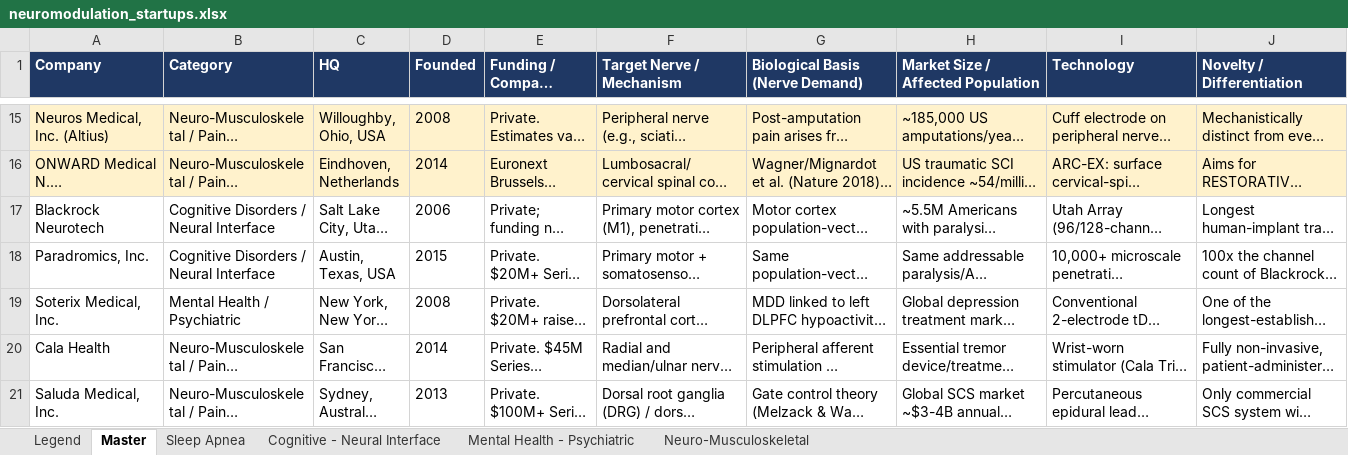
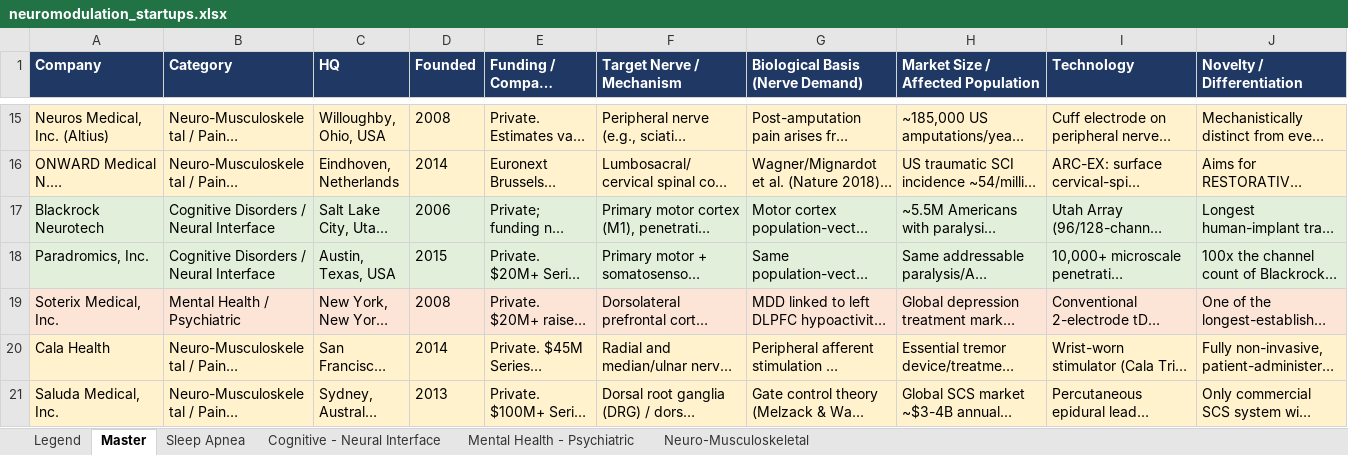
Before and after one commit to Avijay-Sen/Neuromodulation-agent, an Excel workbook: data/neuromodulation_startups.xlsx, sheet Master, drawn as a sheet; only a part is shown, gaps mark what is left out; long unchanged cells end in …; values as stored, in another font and other column widths than the file's, no borders; the diff covers the shown part only; the diff names each change by its address in the sheet, - before the commit and + after, or states it on an @@ line.

```diff
--- a/data/neuromodulation_startups.xlsx (sheet Master)
+++ b/data/neuromodulation_startups.xlsx (sheet Master)
-A17:J18 fill: none
+A17:J18 fill: #E2EFDA
-A19:J19 fill: none
+A19:J19 fill: #FCE4D6
-A20:J21 fill: none
+A20:J21 fill: #FFF2CC
```
Also changed, not shown: cell formats elsewhere in this sheet, sheet Cognitive - Neural Interface, sheet Neuro-Musculoskeletal, sheet Mental Health - Psychiatric, 7 other files.
